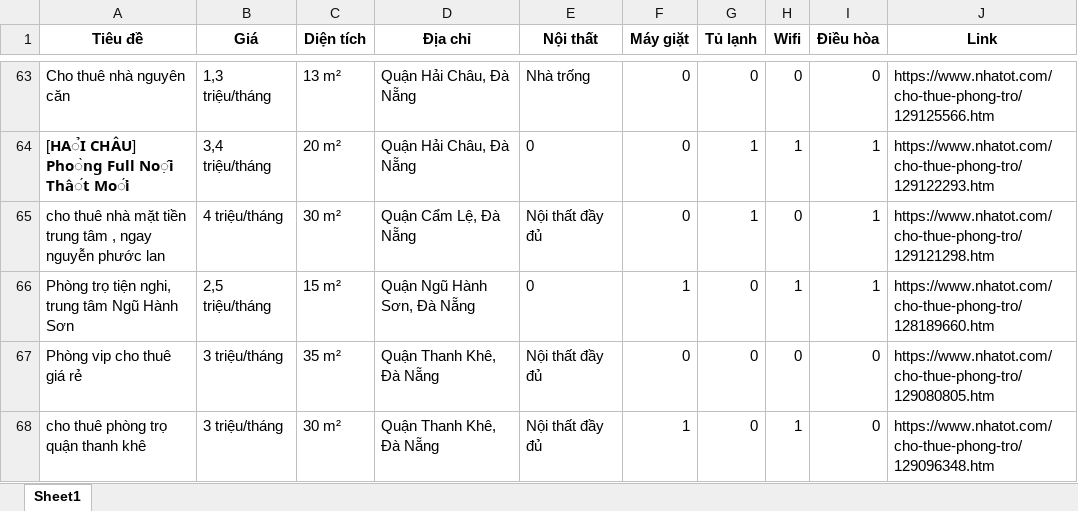
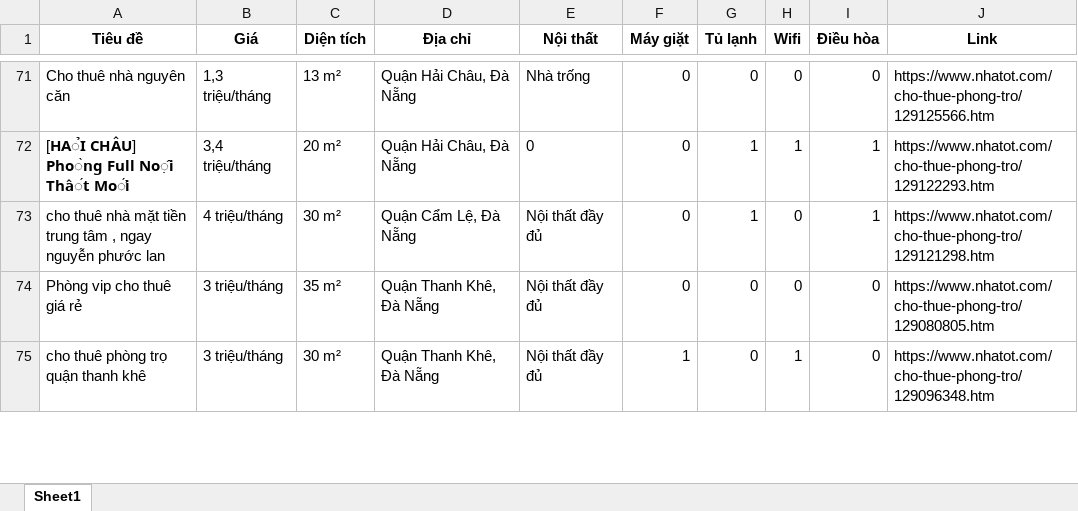
Before and after one commit to 5ude-k/c-o-d-li-u-ph-ng-tr-, an Excel workbook: nhatot_phongtro_danang_all.xlsx, sheet Sheet1, drawn as a sheet; only a part is shown, gaps mark what is left out; values as stored, in another font and other column widths than the file's, no borders; removed rows and columns are numbered as before the commit, all else as after; the diff covers the shown part only; the diff names each change by its address in the sheet, - before the commit and + after, or states it on an @@ line.

```diff
--- a/nhatot_phongtro_danang_all.xlsx (sheet Sheet1)
+++ b/nhatot_phongtro_danang_all.xlsx (sheet Sheet1)
-row 66: Phòng trọ tiện nghi, trung tâm Ngũ Hành Sơn | 2,5 triệu/tháng | 15 m² | Quận Ngũ Hành Sơn, Đà Nẵng | 0 | 1 | 0 | 1 | 1 | https://www.nhatot.com/cho-thue-phong-tro/128189660.htm
```
Also changed, not shown: 10 added rows, 10 removed rows, 5 moved rows and 2 edited cells elsewhere in this sheet, 3 other files.
